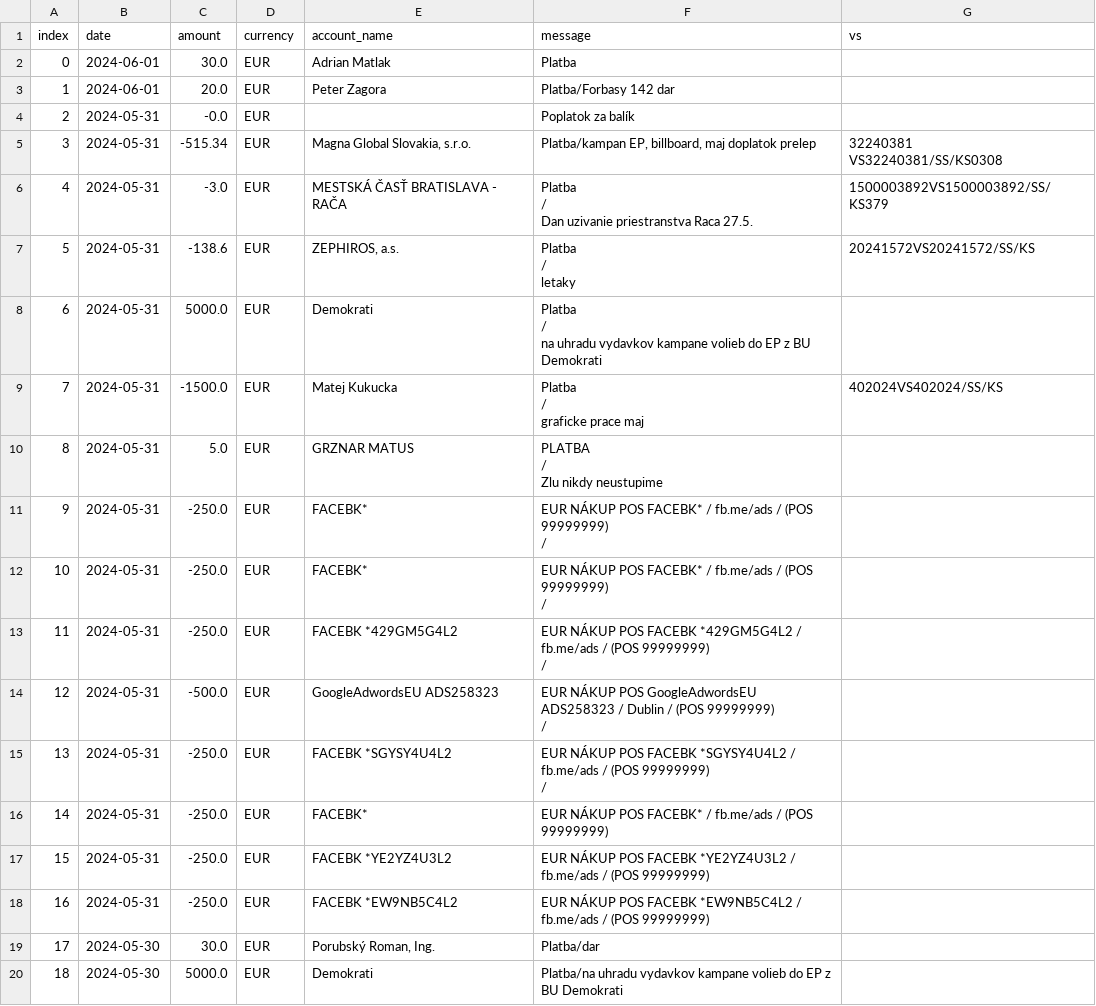
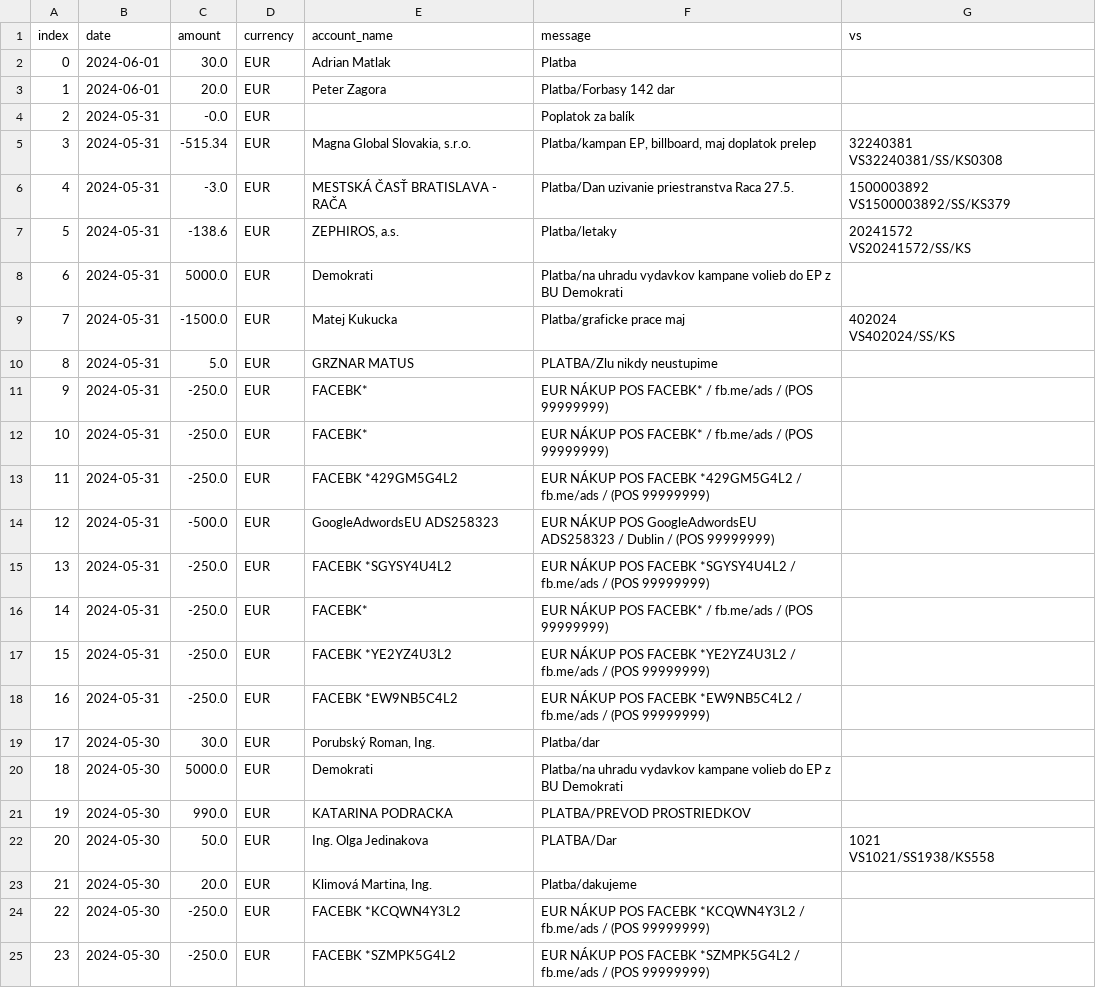
Before and after one commit to matusv/eu-elections-slovakia-2024, a CSV file: accounts/Demokrati 2946166297.csv, drawn as a sheet; only a part is shown; the shorter side is filled out with more unchanged rows.

```diff
--- a/accounts/Demokrati 2946166297.csv
+++ b/accounts/Demokrati 2946166297.csv
@@ -6,92 +6,15 @@ index,date,amount,currency,account_name,message,vs
 VS32240381/SS/KS0308"
-4,2024-05-31,-3.0,EUR,"
-                            MESTSKÁ ČASŤ BRATISLAVA - RAČA
-                    ","
-                        Platba
-                    /
-                        Dan uzivanie priestranstva Raca 27.5.
-                    ","
-                        1500003892VS1500003892/SS/KS379
-                    "
-5,2024-05-31,-138.6,EUR,"
-                            ZEPHIROS, a.s.
-                    ","
-                        Platba
-                    /
-                        letaky
-                    ","
-                        20241572VS20241572/SS/KS
-                    "
-6,2024-05-31,5000.0,EUR,"
-                            Demokrati
-                    ","
-                        Platba
-                    /
-                        na uhradu vydavkov kampane volieb do EP z BU Demokrati
-                    ","
-
-                    "
-7,2024-05-31,-1500.0,EUR,"
-                            Matej Kukucka
-                    ","
-                        Platba
-                    /
-                        graficke prace maj
-                    ","
-                        402024VS402024/SS/KS
-                    "
-8,2024-05-31,5.0,EUR,"
-                            GRZNAR MATUS
-                    ","
-                        PLATBA
-                    /
-                        Zlu nikdy neustupime
-                    ","
-
-                    "
-9,2024-05-31,-250.0,EUR,"
-                            FACEBK*
-                    ","
-                        EUR NÁKUP POS FACEBK* / fb.me/ads / (POS 99999999)
-                    /
-
-                    ","
-
-                    "
-10,2024-05-31,-250.0,EUR,"
-                            FACEBK*
-                    ","
-                        EUR NÁKUP POS FACEBK* / fb.me/ads / (POS 99999999)
-                    /
-
-                    ","
-
-                    "
-11,2024-05-31,-250.0,EUR,"
-                            FACEBK *429GM5G4L2
-                    ","
-                        EUR NÁKUP POS FACEBK *429GM5G4L2 / fb.me/ads / (POS 99999999)
-                    /
-
-                    ","
-
-                    "
-12,2024-05-31,-500.0,EUR,"
-                            GoogleAdwordsEU ADS258323
-                    ","
-                        EUR NÁKUP POS GoogleAdwordsEU ADS258323 / Dublin / (POS 99999999)
-                    /
-
-                    ","
-
-                    "
-13,2024-05-31,-250.0,EUR,"
-                            FACEBK *SGYSY4U4L2
-                    ","
-                        EUR NÁKUP POS FACEBK *SGYSY4U4L2 / fb.me/ads / (POS 99999999)
-                    /
-
-                    ","
-
-                    "
+4,2024-05-31,-3.0,EUR,MESTSKÁ ČASŤ BRATISLAVA - RAČA,Platba/Dan uzivanie priestranstva Raca 27.5.,"1500003892
+VS1500003892/SS/KS379"
+5,2024-05-31,-138.6,EUR,"ZEPHIROS, a.s.",Platba/letaky,"20241572
+VS20241572/SS/KS"
+6,2024-05-31,5000.0,EUR,Demokrati,Platba/na uhradu vydavkov kampane volieb do EP z BU Demokrati,
+7,2024-05-31,-1500.0,EUR,Matej Kukucka,Platba/graficke prace maj,"402024
+VS402024/SS/KS"
+8,2024-05-31,5.0,EUR,GRZNAR MATUS,PLATBA/Zlu nikdy neustupime,
+9,2024-05-31,-250.0,EUR,FACEBK*,EUR NÁKUP POS FACEBK* / fb.me/ads / (POS 99999999),
+10,2024-05-31,-250.0,EUR,FACEBK*,EUR NÁKUP POS FACEBK* / fb.me/ads / (POS 99999999),
+11,2024-05-31,-250.0,EUR,FACEBK *429GM5G4L2,EUR NÁKUP POS FACEBK *429GM5G4L2 / fb.me/ads / (POS 99999999),
+12,2024-05-31,-500.0,EUR,GoogleAdwordsEU ADS258323,EUR NÁKUP POS GoogleAdwordsEU ADS258323 / Dublin / (POS 99999999),
+13,2024-05-31,-250.0,EUR,FACEBK *SGYSY4U4L2,EUR NÁKUP POS FACEBK *SGYSY4U4L2 / fb.me/ads / (POS 99999999),
 14,2024-05-31,-250.0,EUR,FACEBK*,EUR NÁKUP POS FACEBK* / fb.me/ads / (POS 99999999),
```
Also changed, not shown: accounts/KDH 5213419510.csv, accounts/Maďarská Aliancia aefea5d295.csv, 15 other files.
